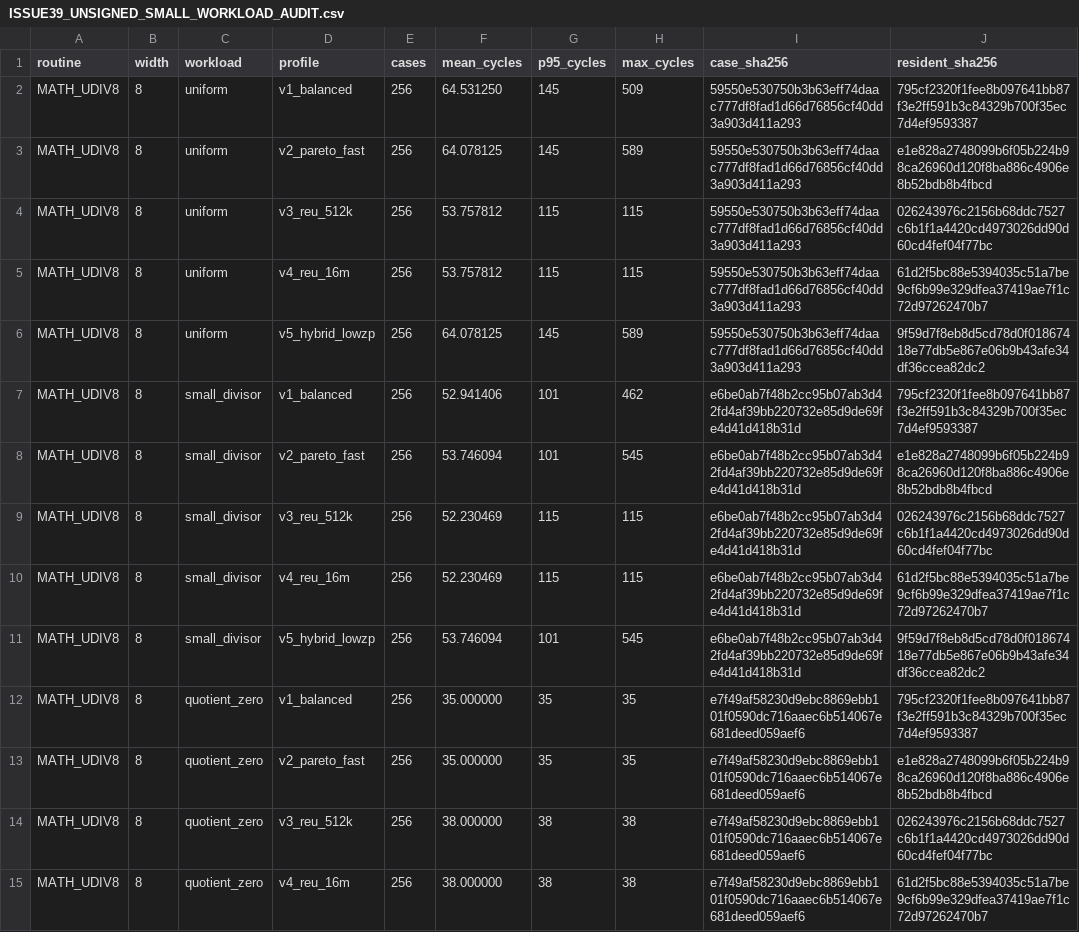
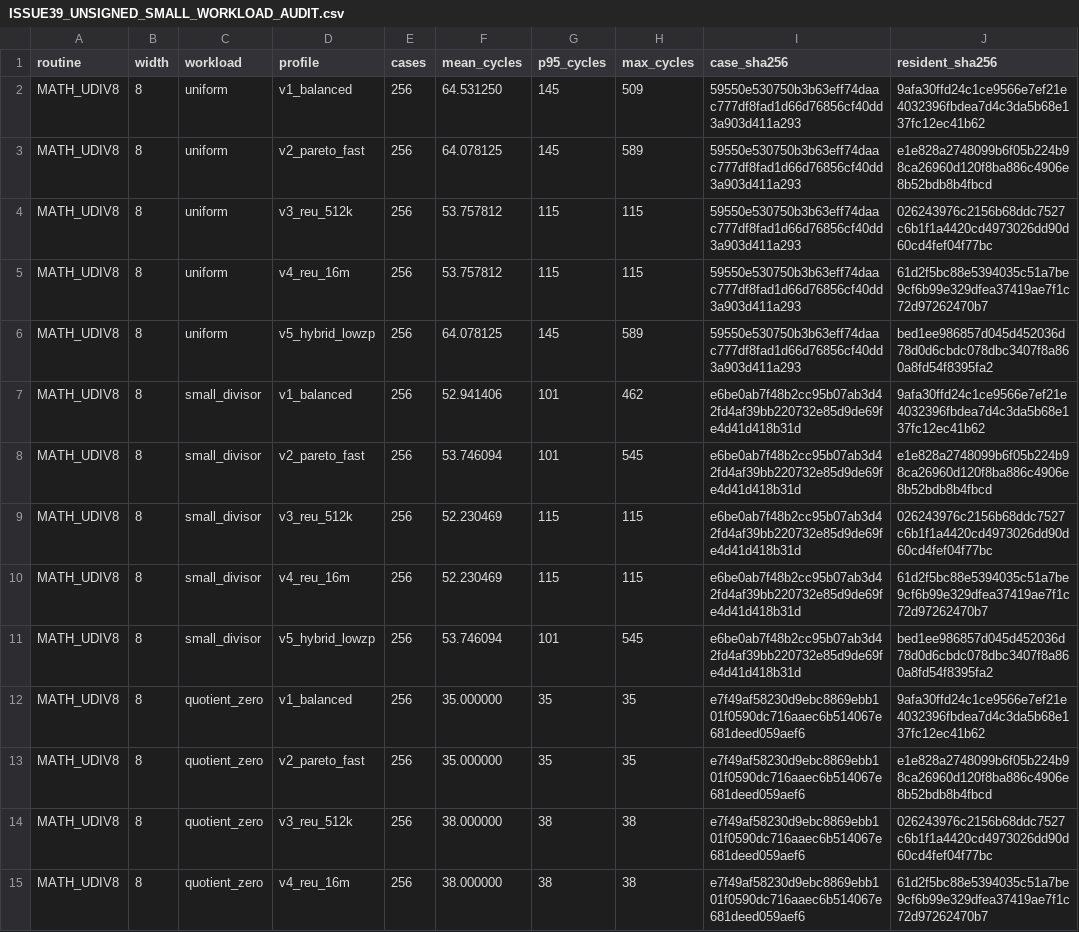
Before and after one commit to floppyrom/C64-Math-Library, a CSV file: benchmarks/ISSUE39_UNSIGNED_SMALL_WORKLOAD_AUDIT.csv, drawn as a sheet; only a part is shown; the diff covers the shown part only.

```diff
--- a/benchmarks/ISSUE39_UNSIGNED_SMALL_WORKLOAD_AUDIT.csv
+++ b/benchmarks/ISSUE39_UNSIGNED_SMALL_WORKLOAD_AUDIT.csv
@@ -1,3 +1,3 @@
 routine,width,workload,profile,cases,mean_cycles,p95_cycles,max_cycles,case_sha256,resident_sha256
-MATH_UDIV8,8,uniform,v1_balanced,256,64.531250,145,509,59550e530750b3b63eff74daac777df8fad1d66d76856cf40dd3a903d411a293,795cf2320f1fee8b097641bb87f3e2ff591b3c84329b700f35ec7d4ef9593387
+MATH_UDIV8,8,uniform,v1_balanced,256,64.531250,145,509,59550e530750b3b63eff74daac777df8fad1d66d76856cf40dd3a903d411a293,9afa30ffd24c1ce9566e7ef21e4032396fbdea7d4c3da5b68e137fc12ec41b62
 MATH_UDIV8,8,uniform,v2_pareto_fast,256,64.078125,145,589,59550e530750b3b63eff74daac777df8fad1d66d76856cf40dd3a903d411a293,e1e828a2748099b6f05b224b98ca26960d120f8ba886c4906e8b52bdb8b4fbcd
@@ -5,4 +5,4 @@ MATH_UDIV8,8,uniform,v3_reu_512k,256,53.757812,115,115,59550e530750b3b63eff74daa
 MATH_UDIV8,8,uniform,v4_reu_16m,256,53.757812,115,115,59550e530750b3b63eff74daac777df8fad1d66d76856cf40dd3a903d411a293,61d2f5bc88e5394035c51a7be9cf6b99e329dfea37419ae7f1c72d97262470b7
-MATH_UDIV8,8,uniform,v5_hybrid_lowzp,256,64.078125,145,589,59550e530750b3b63eff74daac777df8fad1d66d76856cf40dd3a903d411a293,9f59d7f8eb8d5cd78d0f01867418e77db5e867e06b9b43afe34df36ccea82dc2
-MATH_UDIV8,8,small_divisor,v1_balanced,256,52.941406,101,462,e6be0ab7f48b2cc95b07ab3d42fd4af39bb220732e85d9de69fe4d41d418b31d,795cf2320f1fee8b097641bb87f3e2ff591b3c84329b700f35ec7d4ef9593387
+MATH_UDIV8,8,uniform,v5_hybrid_lowzp,256,64.078125,145,589,59550e530750b3b63eff74daac777df8fad1d66d76856cf40dd3a903d411a293,bed1ee986857d045d452036d78d0d6cbdc078dbc3407f8a860a8fd54f8395fa2
+MATH_UDIV8,8,small_divisor,v1_balanced,256,52.941406,101,462,e6be0ab7f48b2cc95b07ab3d42fd4af39bb220732e85d9de69fe4d41d418b31d,9afa30ffd24c1ce9566e7ef21e4032396fbdea7d4c3da5b68e137fc12ec41b62
 MATH_UDIV8,8,small_divisor,v2_pareto_fast,256,53.746094,101,545,e6be0ab7f48b2cc95b07ab3d42fd4af39bb220732e85d9de69fe4d41d418b31d,e1e828a2748099b6f05b224b98ca26960d120f8ba886c4906e8b52bdb8b4fbcd
@@ -10,4 +10,4 @@ MATH_UDIV8,8,small_divisor,v3_reu_512k,256,52.230469,115,115,e6be0ab7f48b2cc95b0
 MATH_UDIV8,8,small_divisor,v4_reu_16m,256,52.230469,115,115,e6be0ab7f48b2cc95b07ab3d42fd4af39bb220732e85d9de69fe4d41d418b31d,61d2f5bc88e5394035c51a7be9cf6b99e329dfea37419ae7f1c72d97262470b7
-MATH_UDIV8,8,small_divisor,v5_hybrid_lowzp,256,53.746094,101,545,e6be0ab7f48b2cc95b07ab3d42fd4af39bb220732e85d9de69fe4d41d418b31d,9f59d7f8eb8d5cd78d0f01867418e77db5e867e06b9b43afe34df36ccea82dc2
-MATH_UDIV8,8,quotient_zero,v1_balanced,256,35.000000,35,35,e7f49af58230d9ebc8869ebb101f0590dc716aaec6b514067e681deed059aef6,795cf2320f1fee8b097641bb87f3e2ff591b3c84329b700f35ec7d4ef9593387
+MATH_UDIV8,8,small_divisor,v5_hybrid_lowzp,256,53.746094,101,545,e6be0ab7f48b2cc95b07ab3d42fd4af39bb220732e85d9de69fe4d41d418b31d,bed1ee986857d045d452036d78d0d6cbdc078dbc3407f8a860a8fd54f8395fa2
+MATH_UDIV8,8,quotient_zero,v1_balanced,256,35.000000,35,35,e7f49af58230d9ebc8869ebb101f0590dc716aaec6b514067e681deed059aef6,9afa30ffd24c1ce9566e7ef21e4032396fbdea7d4c3da5b68e137fc12ec41b62
 MATH_UDIV8,8,quotient_zero,v2_pareto_fast,256,35.000000,35,35,e7f49af58230d9ebc8869ebb101f0590dc716aaec6b514067e681deed059aef6,e1e828a2748099b6f05b224b98ca26960d120f8ba886c4906e8b52bdb8b4fbcd
```
Also changed, not shown: 121 edited cells elsewhere in this file, benchmarks/PUBLIC_PROFILE_RESULTS.csv, benchmarks/UNSIGNED_3216_WORKLOAD_AUDIT.csv, 42 other files.
